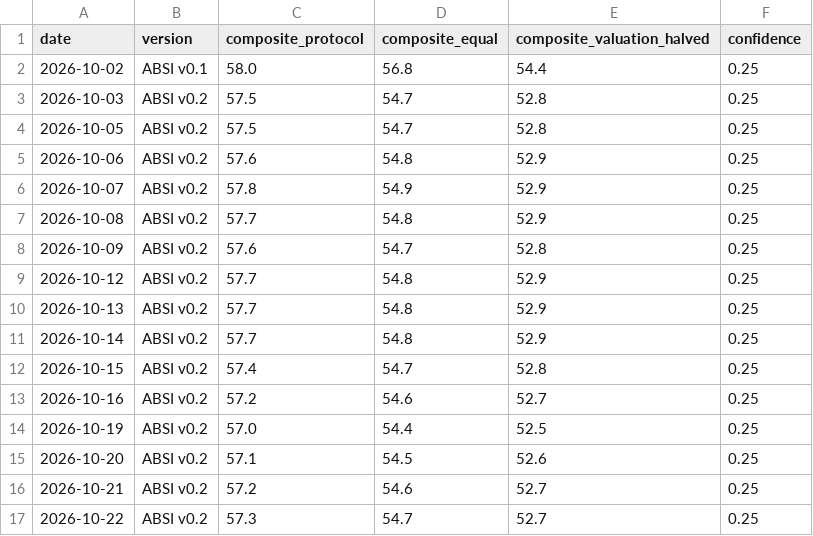
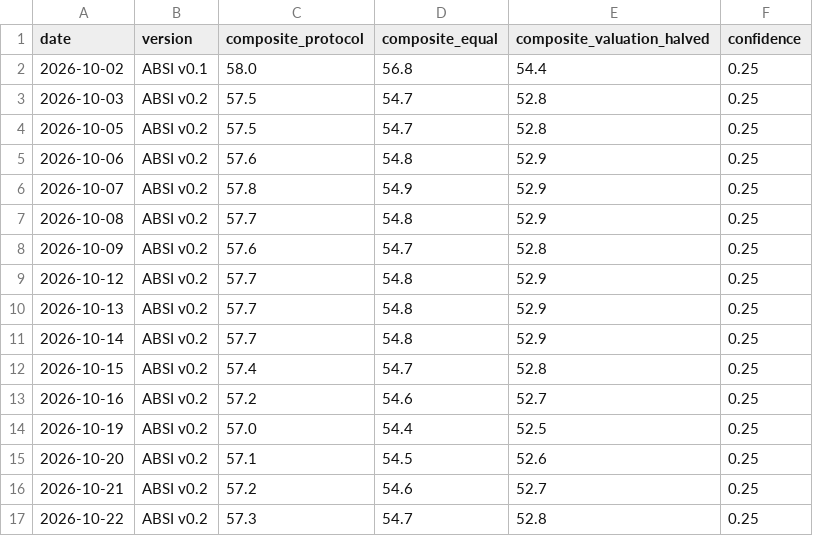
Before and after one commit to ELMAJ22/ai-bubble-stress-engine, a CSV file: data/snapshots.csv, drawn as a sheet.

```diff
--- a/data/snapshots.csv
+++ b/data/snapshots.csv
@@ -16,2 +16,2 @@ date,version,composite_protocol,composite_equal,composite_valuation_halved,confi
 2026-10-21,ABSI v0.2,57.2,54.6,52.7,0.25
-2026-10-22,ABSI v0.2,57.3,54.7,52.7,0.25
+2026-10-22,ABSI v0.2,57.3,54.7,52.8,0.25
```
Also changed, not shown: 2 other files.
